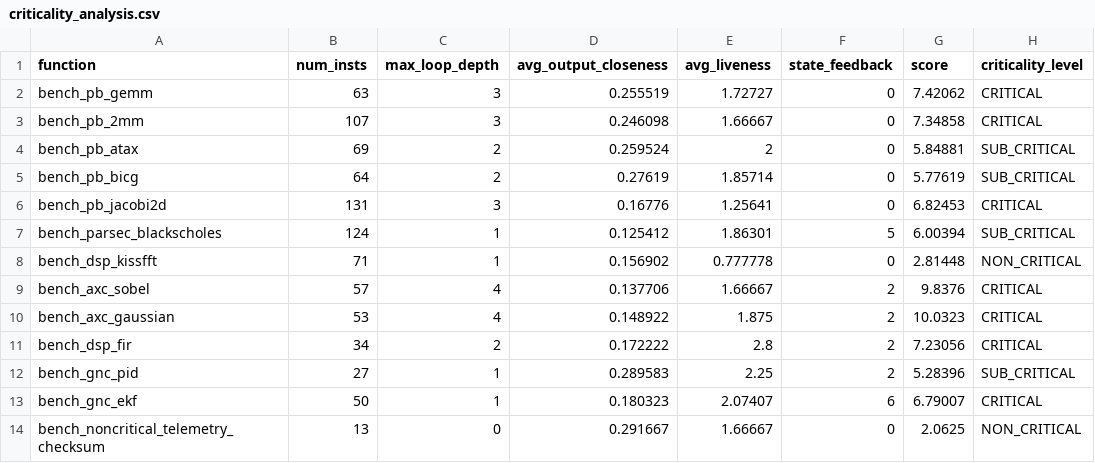
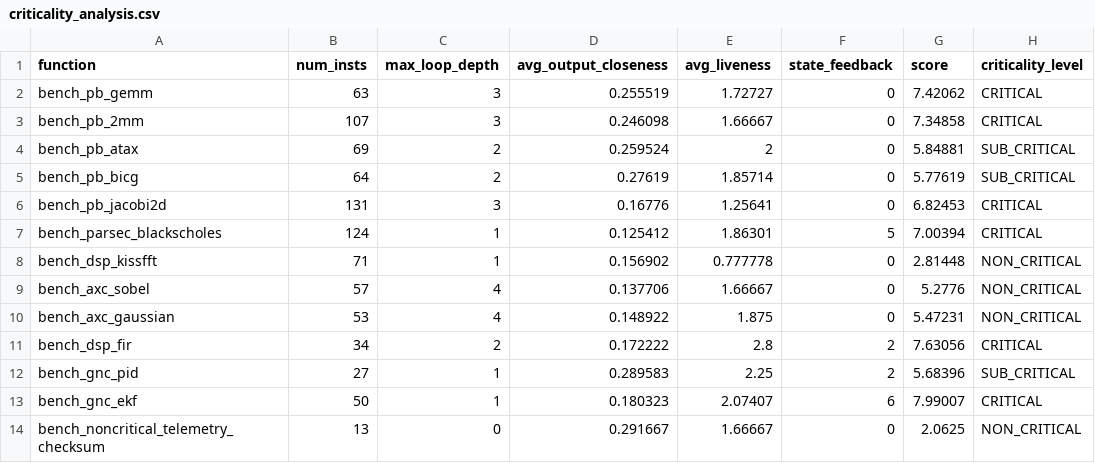
Before and after one commit to BoundlessWindMoon/aerospace-adaptive-ft, a CSV file: results/criticality_analysis.csv, drawn as a sheet.

```diff
--- a/results/criticality_analysis.csv
+++ b/results/criticality_analysis.csv
@@ -6,9 +6,9 @@ bench_pb_bicg,64,2,0.27619,1.85714,0,5.77619,SUB_CRITICAL
 bench_pb_jacobi2d,131,3,0.16776,1.25641,0,6.82453,CRITICAL
-bench_parsec_blackscholes,124,1,0.125412,1.86301,5,6.00394,SUB_CRITICAL
+bench_parsec_blackscholes,124,1,0.125412,1.86301,5,7.00394,CRITICAL
 bench_dsp_kissfft,71,1,0.156902,0.777778,0,2.81448,NON_CRITICAL
-bench_axc_sobel,57,4,0.137706,1.66667,2,9.8376,CRITICAL
-bench_axc_gaussian,53,4,0.148922,1.875,2,10.0323,CRITICAL
-bench_dsp_fir,34,2,0.172222,2.8,2,7.23056,CRITICAL
-bench_gnc_pid,27,1,0.289583,2.25,2,5.28396,SUB_CRITICAL
-bench_gnc_ekf,50,1,0.180323,2.07407,6,6.79007,CRITICAL
+bench_axc_sobel,57,4,0.137706,1.66667,0,5.2776,NON_CRITICAL
+bench_axc_gaussian,53,4,0.148922,1.875,0,5.47231,NON_CRITICAL
+bench_dsp_fir,34,2,0.172222,2.8,2,7.63056,CRITICAL
+bench_gnc_pid,27,1,0.289583,2.25,2,5.68396,SUB_CRITICAL
+bench_gnc_ekf,50,1,0.180323,2.07407,6,7.99007,CRITICAL
 bench_noncritical_telemetry_checksum,13,0,0.291667,1.66667,0,2.0625,NON_CRITICAL
```
Also changed, not shown: results/rq1_fault_injection_outcomes.csv, results/rq1_pmu_performance_qor.csv, 13 other files.
